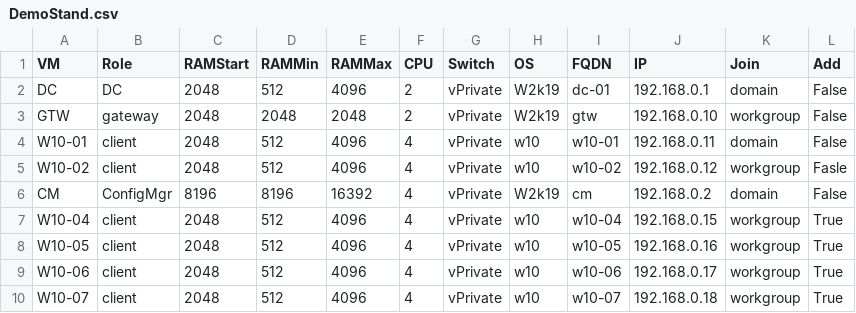
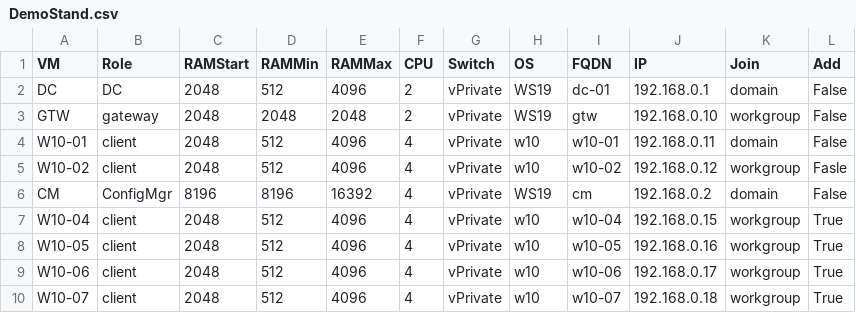
Before and after one commit to dasternd/scripts, a CSV file: DemoStend/DemoStand.csv, drawn as a sheet.

Commit message:
edit file DemoStand.csv

```diff
--- a/DemoStend/DemoStand.csv
+++ b/DemoStend/DemoStand.csv
@@ -1,7 +1,7 @@
 VM;Role;RAMStart;RAMMin;RAMMax;CPU;Switch;OS;FQDN;IP;Join;Add
-DC;DC;2048;512;4096;2;vPrivate;W2k19;dc-01;192.168.0.1;domain;False
-GTW;gateway;2048;2048;2048;2;vPrivate;W2k19;gtw;192.168.0.10;workgroup;False
+DC;DC;2048;512;4096;2;vPrivate;WS19;dc-01;192.168.0.1;domain;False
+GTW;gateway;2048;2048;2048;2;vPrivate;WS19;gtw;192.168.0.10;workgroup;False
 W10-01;client;2048;512;4096;4;vPrivate;w10;w10-01;192.168.0.11;domain;False
 W10-02;client;2048;512;4096;4;vPrivate;w10;w10-02;192.168.0.12;workgroup;Fasle
-CM;ConfigMgr;8196;8196;16392;4;vPrivate;W2k19;cm;192.168.0.2;domain;False
+CM;ConfigMgr;8196;8196;16392;4;vPrivate;WS19;cm;192.168.0.2;domain;False
 W10-04;client;2048;512;4096;4;vPrivate;w10;w10-04;192.168.0.15;workgroup;True
```
